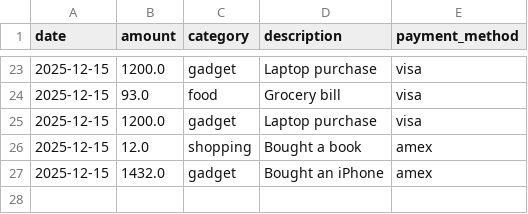
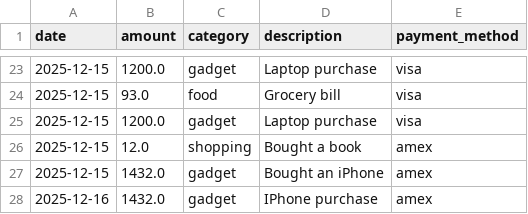
Before and after one commit to mansoor9ali/agent-framework-demos, a CSV file: mcp_servers/expenses.csv, drawn as a sheet; only a part is shown, gaps mark what is left out.

```diff
--- a/mcp_servers/expenses.csv
+++ b/mcp_servers/expenses.csv
@@ -27 +27,2 @@ date,amount,category,description,payment_method
 2025-12-15,1432.0,gadget,Bought an iPhone,amex
+2025-12-16,1432.0,gadget,IPhone purchase,amex
```
Also changed, not shown: 2 other files.
